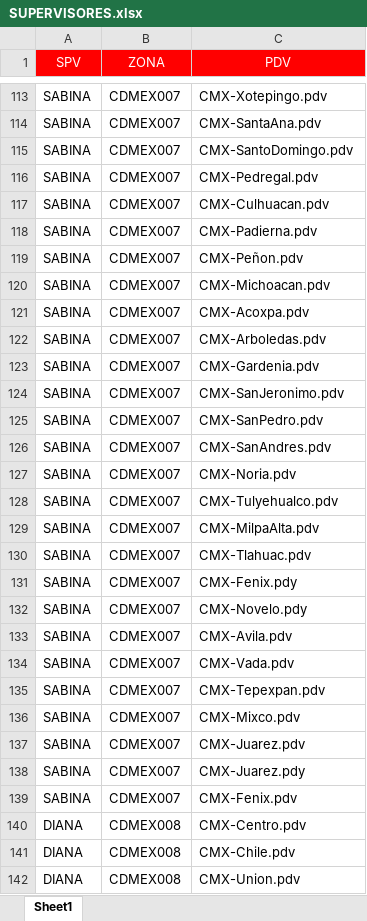
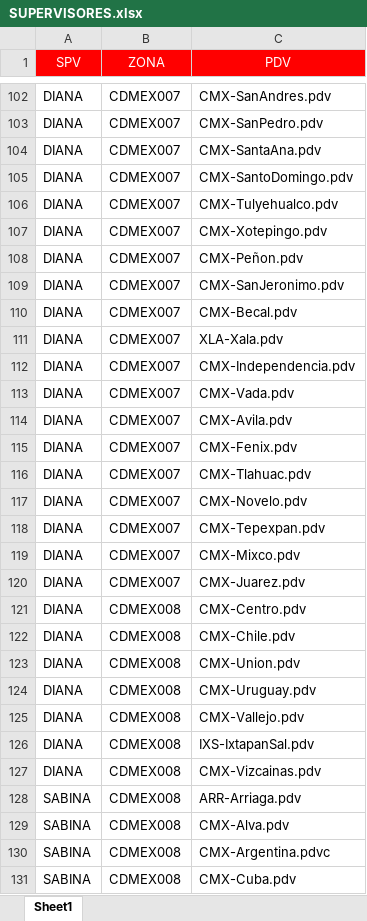
Before and after one commit to SebastianGR-FC/automated-reporting-portal, an Excel workbook: SUPERVISORES.xlsx, sheet Sheet1, drawn as a sheet; only a part is shown, gaps mark what is left out; the shorter side is filled out with more unchanged rows; values as stored, in another font and other column widths than the file's, no borders; conditional formats not drawn; removed rows and columns are numbered as before the commit, all else as after; the diff covers the shown part only; the diff names each change by its address in the sheet, - before the commit and + after, or states it on an @@ line.

```diff
--- a/SUPERVISORES.xlsx (sheet Sheet1)
+++ b/SUPERVISORES.xlsx (sheet Sheet1)
+row 102: DIANA | CDMEX007 | CMX-SanAndres.pdv
-A103:A105 (SPV): SABINA
+A103:A105 (SPV): DIANA
-C103 (PDV): CMX-Xotepingo.pdv
+C103 (PDV): CMX-SanPedro.pdv
-row 116: SABINA | CDMEX007 | CMX-Pedregal.pdv
-A106:A108 (SPV): SABINA
+A106:A108 (SPV): DIANA
-C106 (PDV): CMX-Culhuacan.pdv
+C106 (PDV): CMX-Tulyehualco.pdv
-C107 (PDV): CMX-Padierna.pdv
+C107 (PDV): CMX-Xotepingo.pdv
-row 120: SABINA | CDMEX007 | CMX-Michoacan.pdv
-row 121: SABINA | CDMEX007 | CMX-Acoxpa.pdv
-row 122: SABINA | CDMEX007 | CMX-Arboledas.pdv
-row 123: SABINA | CDMEX007 | CMX-Gardenia.pdv
-A109:A110 (SPV): SABINA
+A109:A110 (SPV): DIANA
-C110 (PDV): CMX-SanPedro.pdv
+C110 (PDV): CMX-Becal.pdv
+row 111: DIANA | CDMEX007 | XLA-Xala.pdv
-A112:A113 (SPV): SABINA
+A112:A113 (SPV): DIANA
-C112 (PDV): CMX-SanAndres.pdv
+C112 (PDV): CMX-Independencia.pdv
-C113 (PDV): CMX-Noria.pdv
+C113 (PDV): CMX-Vada.pdv
-row 128: SABINA | CDMEX007 | CMX-Tulyehualco.pdv
-A114 (SPV): SABINA
+A114 (SPV): DIANA
-C114 (PDV): CMX-MilpaAlta.pdv
+C114 (PDV): CMX-Avila.pdv
+row 115: DIANA | CDMEX007 | CMX-Fenix.pdv
-A116 (SPV): SABINA
+A116 (SPV): DIANA
-row 131: SABINA | CDMEX007 | CMX-Fenix.pdy
-A117 (SPV): SABINA
+A117 (SPV): DIANA
-C117 (PDV): CMX-Novelo.pdy
+C117 (PDV): CMX-Novelo.pdv
-row 133: SABINA | CDMEX007 | CMX-Avila.pdv
-row 134: SABINA | CDMEX007 | CMX-Vada.pdv
-A118:A120 (SPV): SABINA
+A118:A120 (SPV): DIANA
-row 138: SABINA | CDMEX007 | CMX-Juarez.pdy
-row 139: SABINA | CDMEX007 | CMX-Fenix.pdv
```
Also changed, not shown: 39 added rows, 27 removed rows, 34 moved rows and 21 edited cells elsewhere in this sheet, SUPERVISORES VISITAS.xlsx.
